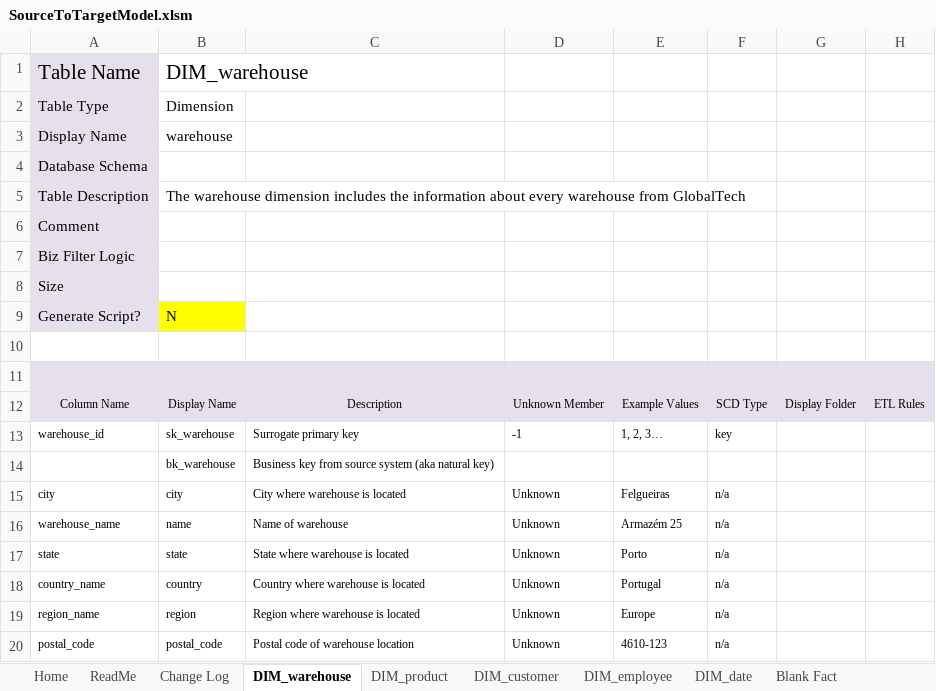
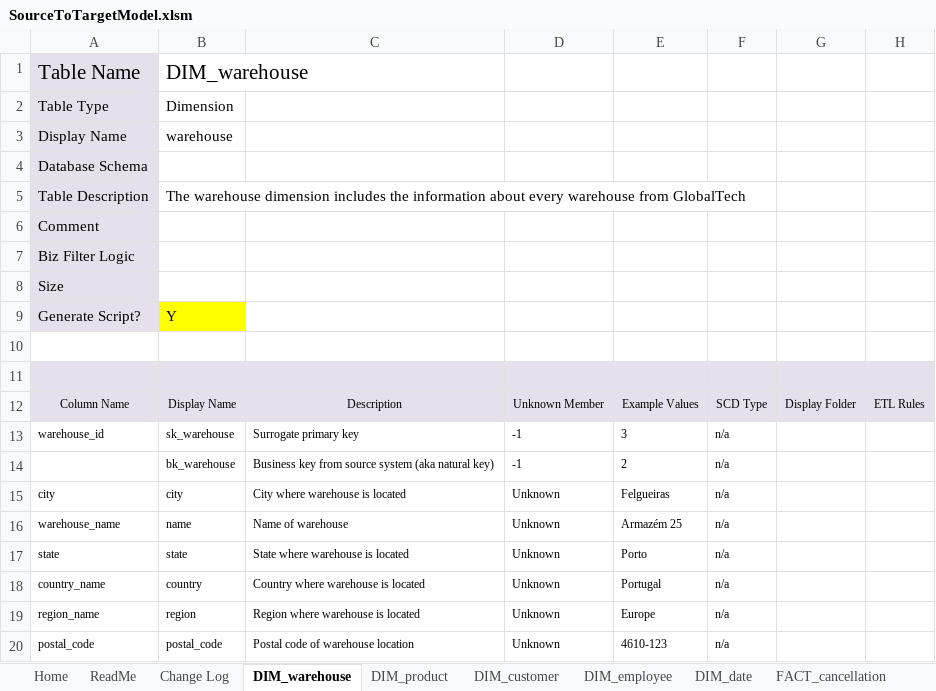
Before and after one commit to joaobraganca555/GlobalTech_ETL, an Excel workbook: docs/SourceToTargetModel.xlsm, sheet DIM_warehouse, drawn as a sheet; only a part is shown; values as stored, in another font and other column widths than the file's, no borders; charts and pictures not drawn; the diff names each change by its address in the sheet, - before the commit and + after, or states it on an @@ line.

```diff
--- a/docs/SourceToTargetModel.xlsm (sheet DIM_warehouse)
+++ b/docs/SourceToTargetModel.xlsm (sheet DIM_warehouse)
+sheet tab: FACT_cancellation
-B9: N
+B9: Y
-E13: 1, 2, 3…
+E13: 3
-F13: key
+F13: n/a
-D14: (empty)
+D14: -1
-E14: (empty)
+E14: 2
-F14: (empty)
+F14: n/a
```
Also changed, not shown: sheet DIM_date, sheet FACT_shippement, sheet Change Log, sheet DIM_employee, sheet DIM_product, sheet DIM_customer, other sheet tabs, charts or pictures.
